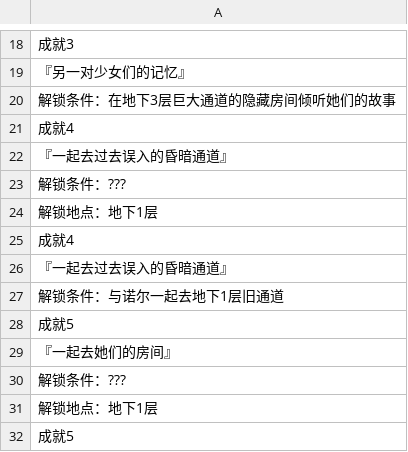
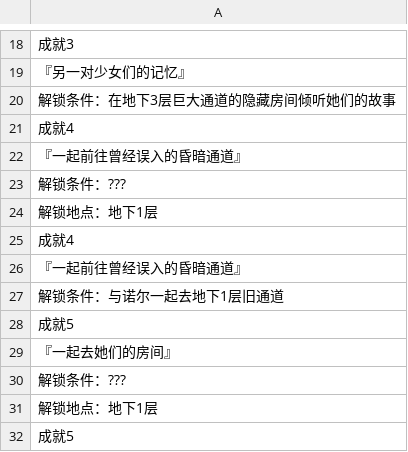
Before and after one commit to Krash220/NOIRNOAH-i18n-zh-Hans, a CSV file: www/data/text/Map036.csv, drawn as a sheet; only a part is shown, gaps mark what is left out.

```diff
--- a/www/data/text/Map036.csv
+++ b/www/data/text/Map036.csv
@@ -21,3 +21,3 @@
 成就4
-『一起去过去误入的昏暗通道』
+『一起前往曾经误入的昏暗通道』
 解锁条件：???
@@ -25,3 +25,3 @@
 成就4
-『一起去过去误入的昏暗通道』
+『一起前往曾经误入的昏暗通道』
 解锁条件：与诺尔一起去地下1层旧通道
```
Also changed, not shown: www/data/text/Map040.csv, 2 other files.
